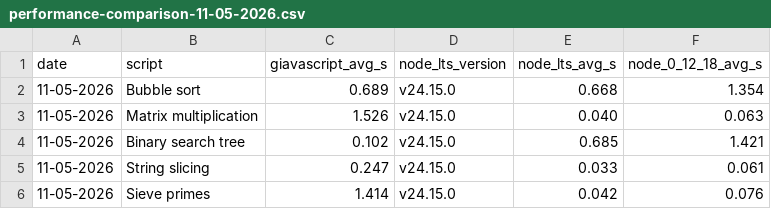
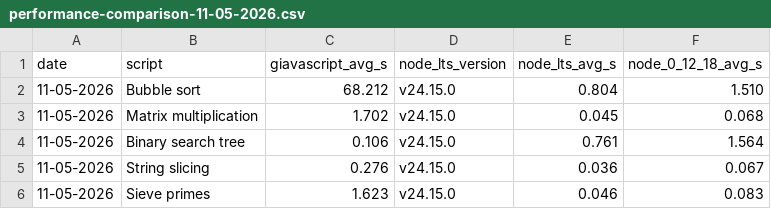
Before and after one commit to GiavaScript/GiavaScript, a CSV file: benchmarks/performance-comparison-11-05-2026.csv, drawn as a sheet.

```diff
--- a/benchmarks/performance-comparison-11-05-2026.csv
+++ b/benchmarks/performance-comparison-11-05-2026.csv
@@ -1,6 +1,6 @@
 date,script,giavascript_avg_s,node_lts_version,node_lts_avg_s,node_0_12_18_avg_s
-11-05-2026,Bubble sort,0.689,v24.15.0,0.668,1.354
-11-05-2026,Matrix multiplication,1.526,v24.15.0,0.040,0.063
-11-05-2026,Binary search tree,0.102,v24.15.0,0.685,1.421
-11-05-2026,String slicing,0.247,v24.15.0,0.033,0.061
-11-05-2026,Sieve primes,1.414,v24.15.0,0.042,0.076
+11-05-2026,Bubble sort,68.212,v24.15.0,0.804,1.510
+11-05-2026,Matrix multiplication,1.702,v24.15.0,0.045,0.068
+11-05-2026,Binary search tree,0.106,v24.15.0,0.761,1.564
+11-05-2026,String slicing,0.276,v24.15.0,0.036,0.067
+11-05-2026,Sieve primes,1.623,v24.15.0,0.046,0.083
```
Also changed, not shown: 2 other files.
